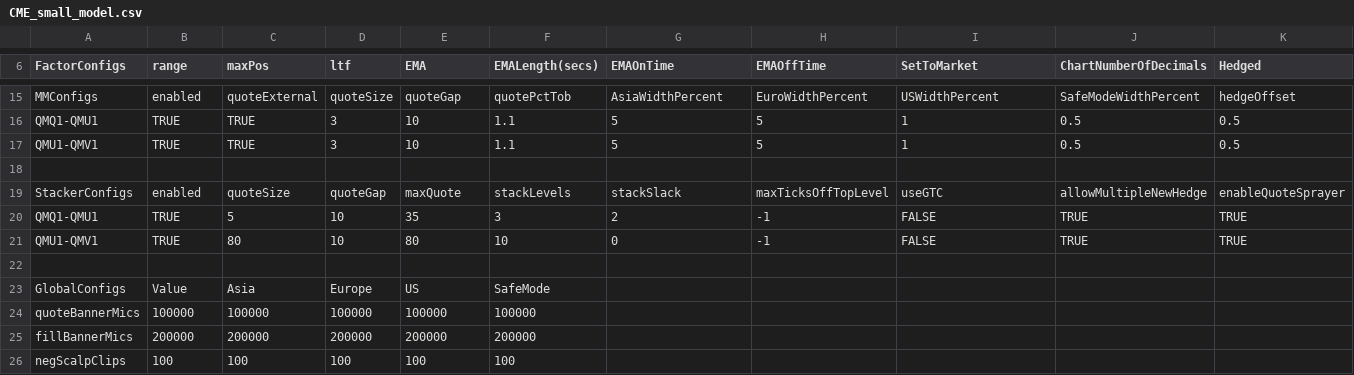
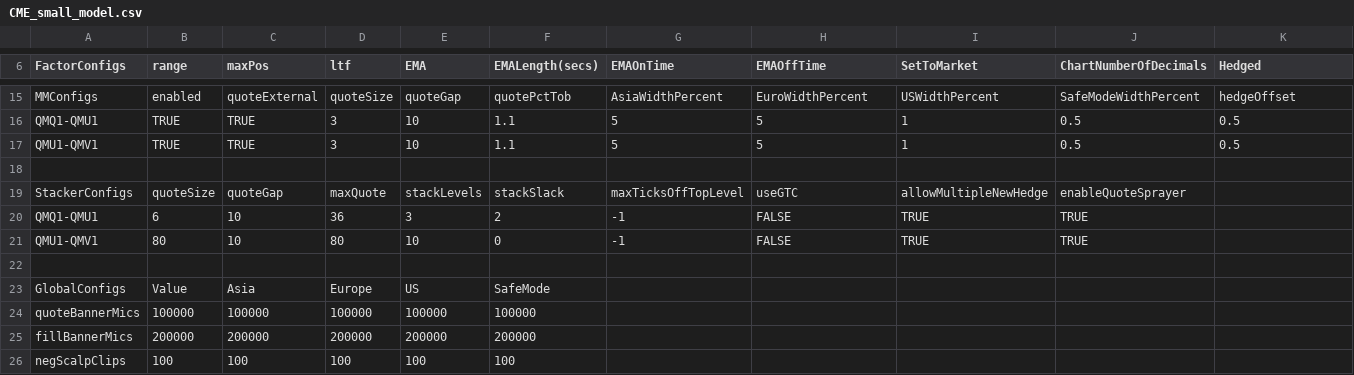
Before and after one commit to kzhdev/strats, a CSV file: config/minimal_cme_2/CME_small_model.csv, drawn as a sheet; only a part is shown, gaps mark what is left out; removed rows and columns are numbered as before the commit, all else as after; rows hold the shown columns only; the diff names each change by its address in the sheet, - before the commit and + after, or states it on an @@ line.

Commit message:
Removed "enabled" column from StackerParameters

```diff
--- a/config/minimal_cme_2/CME_small_model.csv
+++ b/config/minimal_cme_2/CME_small_model.csv
-row 19: StackerConfigs | enabled | quoteSize | quoteGap | maxQuote | stackLevels | stackSlack | maxTicksOffTopLevel | useGTC | allowMultipleNewHedge | enableQuoteSprayer
-row 20: QMQ1-QMU1 | TRUE | 5 | 10 | 35 | 3 | 2 | -1 | FALSE | TRUE | TRUE
-row 21: QMU1-QMV1 | TRUE | 80 | 10 | 80 | 10 | 0 | -1 | FALSE | TRUE | TRUE
+row 19: StackerConfigs | quoteSize | quoteGap | maxQuote | stackLevels | stackSlack | maxTicksOffTopLevel | useGTC | allowMultipleNewHedge | enableQuoteSprayer
+row 20: QMQ1-QMU1 | 6 | 10 | 36 | 3 | 2 | -1 | FALSE | TRUE | TRUE
+row 21: QMU1-QMV1 | 80 | 10 | 80 | 10 | 0 | -1 | FALSE | TRUE | TRUE
```
Also changed, not shown: 7 other files.
